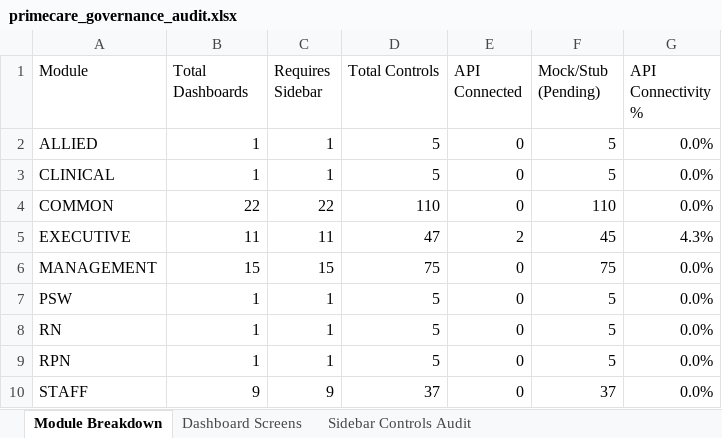
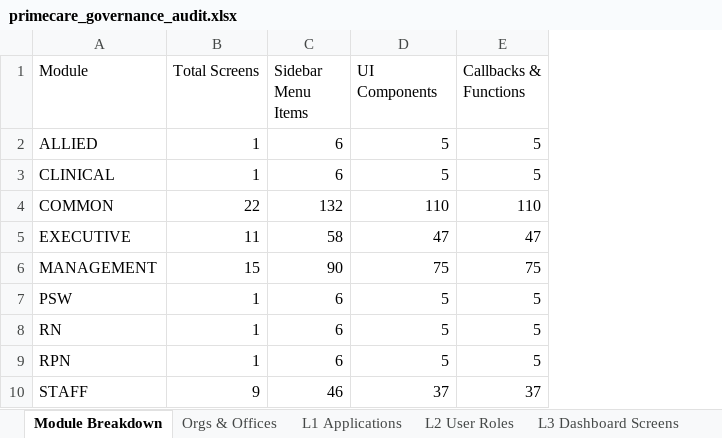
Before and after one commit to shaikhrais/primecare-platform, an Excel workbook: .agents/governance/primecare_governance_audit.xlsx, sheet Module Breakdown, drawn as a sheet; values as stored, in another font and other column widths than the file's, no cell formats; removed rows and columns are numbered as before the commit, all else as after; the diff names each change by its address in the sheet, - before the commit and + after, or states it on an @@ line.

```diff
--- a/.agents/governance/primecare_governance_audit.xlsx (sheet Module Breakdown)
+++ b/.agents/governance/primecare_governance_audit.xlsx (sheet Module Breakdown)
-sheet tab: Dashboard Screens
+sheet tab: Orgs & Offices
+sheet tab: L1 Applications
+sheet tab: L2 User Roles
+sheet tab: L3 Dashboard Screens
-column C (Requires Sidebar), rows 2-10: 1 | 1 | 22 | 11 | 15 | 1 | 1 | 1 | 9
+column C (Sidebar Menu Items), rows 2-10: 6 | 6 | 132 | 58 | 90 | 6 | 6 | 6 | 46
-column E (API Connected), rows 2-10: 0 | 0 | 0 | 2 | 0 | 0 | 0 | 0 | 0
-column G (API Connectivity %), rows 2-10: 0.0% | 0.0% | 0.0% | 4.3% | 0.0% | 0.0% | 0.0% | 0.0% | 0.0%
-B1: Total Dashboards
+B1: Total Screens
-D1: Total Controls
+D1: UI Components
-E1: Mock/Stub (Pending)
+E1: Callbacks & Functions
-E5 (Callbacks & Functions): 45
+E5 (Callbacks & Functions): 47
```
Also changed, not shown: sheet Sidebar Controls Audit, sheet Orgs & Offices, other sheet tabs, cell formats, 29 other files.
